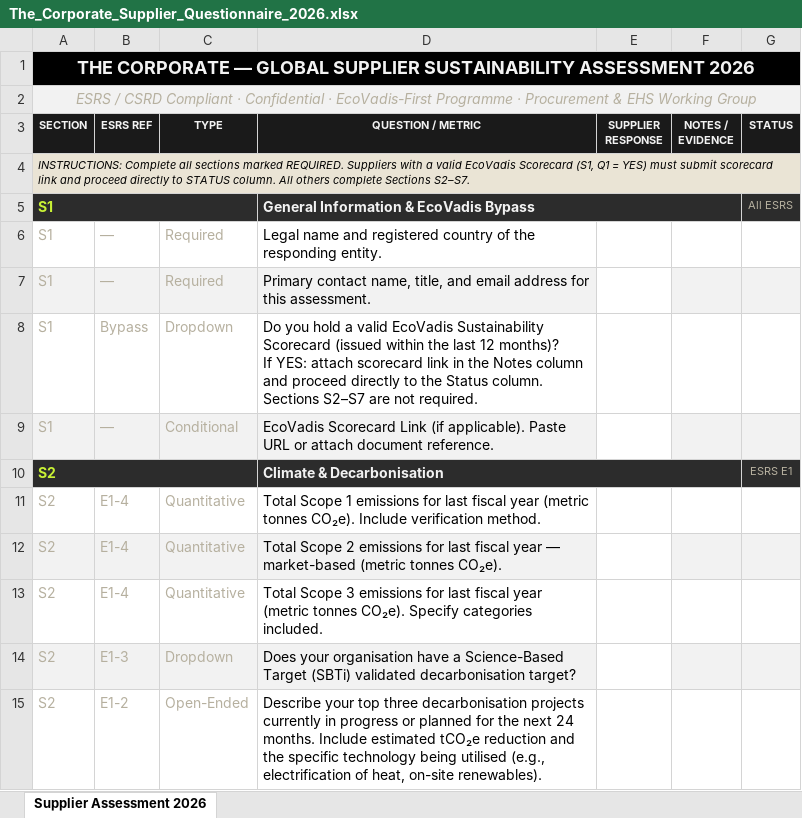
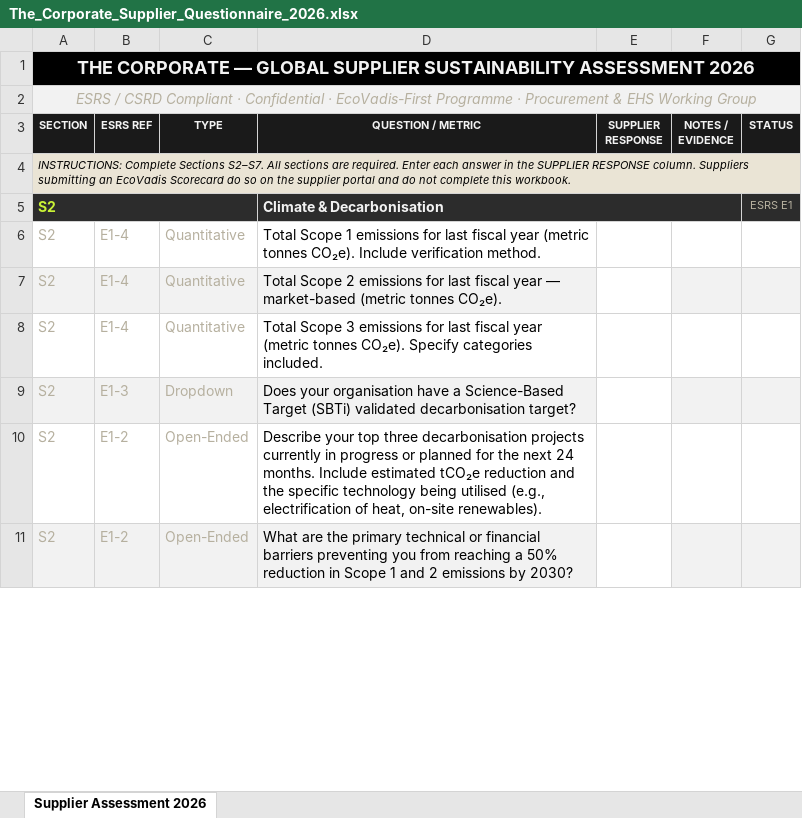
Before and after one commit to ZHatquai/Supplier-engagement-portal-c2, an Excel workbook: public/assets/The_Corporate_Supplier_Questionnaire_2026.xlsx, sheet Supplier Assessment 2026, drawn as a sheet; only a part is shown; the shorter side is filled out with more unchanged rows; values as stored, in another font and other column widths than the file's, no borders; conditional formats not drawn; ↵ is a line break in a cell; the diff names each change by its address in the sheet, - before the commit and + after, or states it on an @@ line.

```diff
--- a/public/assets/The_Corporate_Supplier_Questionnaire_2026.xlsx (sheet Supplier Assessment 2026)
+++ b/public/assets/The_Corporate_Supplier_Questionnaire_2026.xlsx (sheet Supplier Assessment 2026)
-A4 (SECTION): INSTRUCTIONS: Complete all sections marked REQUIRED. Suppliers with a valid EcoVadis Scorecard (S1, Q1 = YES) must submit scorecard link and proceed directly to STATUS column. All others complete Sections S2–S7.
+A4 (SECTION): INSTRUCTIONS: Complete Sections S2–S7. All sections are required. Enter each answer in the SUPPLIER RESPONSE column. Suppliers submitting an EcoVadis Scorecard do so on the supplier portal and do not complete this workbook.
-row 5: S1 |  |  | General Information & EcoVadis Bypass |  |  | All ESRS
-row 6: S1 | — | Required | Legal name and registered country of the responding entity.
-row 7: S1 | — | Required | Primary contact name, title, and email address for this assessment.
-row 8: S1 | Bypass | Dropdown | Do you hold a valid EcoVadis Sustainability Scorecard (issued within the last 12 months)? ↵ If YES: attach scorecard link in the Notes column and proceed directly to the Status column. Sections S2–S7 are not required.
-row 9: S1 | — | Conditional | EcoVadis Scorecard Link (if applicable). Paste URL or attach document reference.
```
Also changed, not shown: 31 other files.
